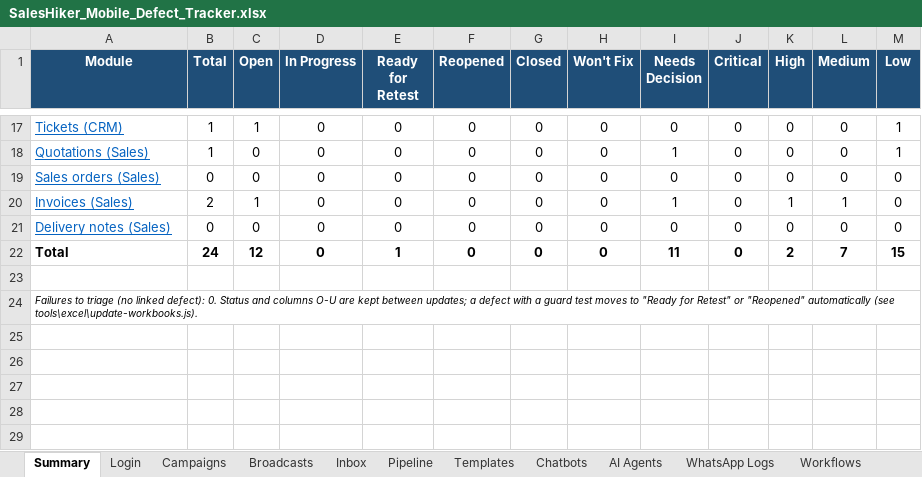
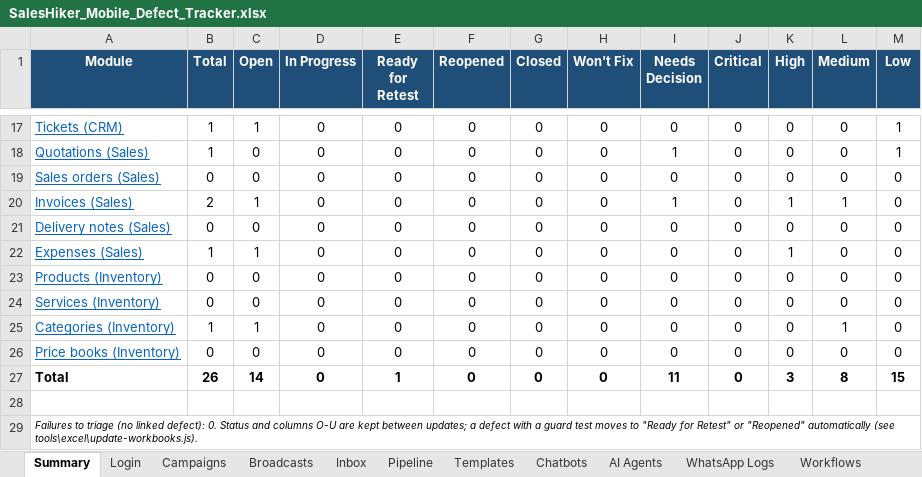
Before and after one commit to KalpeshMevada03062019/SalesHikerMobileApp, an Excel workbook: docs/SalesHiker_Mobile_Defect_Tracker.xlsx, sheet Summary, drawn as a sheet; only a part is shown, gaps mark what is left out; values as stored, in another font and other column widths than the file's, no borders; addresses are those after the commit; the diff names each change by its address in the sheet, - before the commit and + after, or states it on an @@ line.

```diff
--- a/docs/SalesHiker_Mobile_Defect_Tracker.xlsx (sheet Summary)
+++ b/docs/SalesHiker_Mobile_Defect_Tracker.xlsx (sheet Summary)
+row 22: Expenses (Sales) | 1 | 1 | 0 | 0 | 0 | 0 | 0 | 0 | 0 | 1 | 0 | 0
+row 23: Products (Inventory) | 0 | 0 | 0 | 0 | 0 | 0 | 0 | 0 | 0 | 0 | 0 | 0
+row 24: Services (Inventory) | 0 | 0 | 0 | 0 | 0 | 0 | 0 | 0 | 0 | 0 | 0 | 0
+row 25: Categories (Inventory) | 1 | 1 | 0 | 0 | 0 | 0 | 0 | 0 | 0 | 0 | 1 | 0
+row 26: Price books (Inventory) | 0 | 0 | 0 | 0 | 0 | 0 | 0 | 0 | 0 | 0 | 0 | 0
-B27 (Total): 24
+B27 (Total): 26
-C27 (Open): 12
+C27 (Open): 14
-K27 (High): 2
+K27 (High): 3
-L27 (Medium): 7
+L27 (Medium): 8
```
Also changed, not shown: other sheet tabs, formulas that keep their value, docs/SalesHiker_Mobile_Test_Cases.xlsx, 44 other files.
